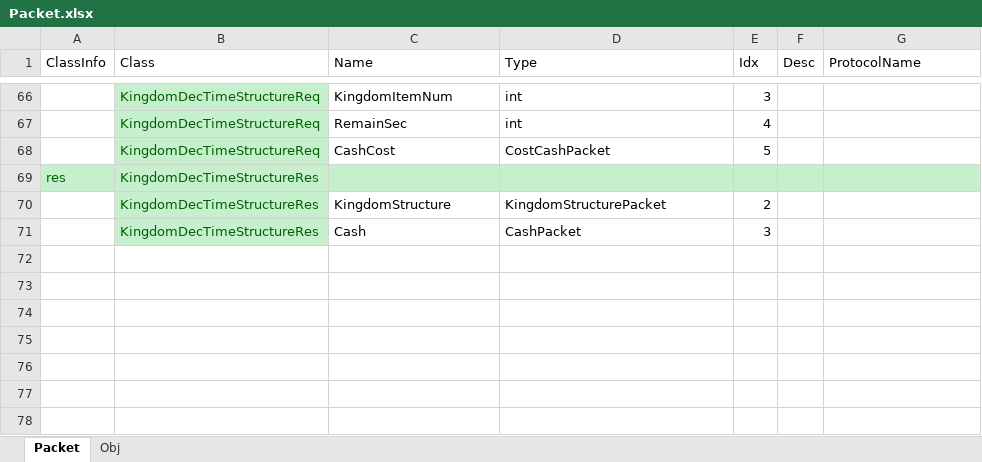
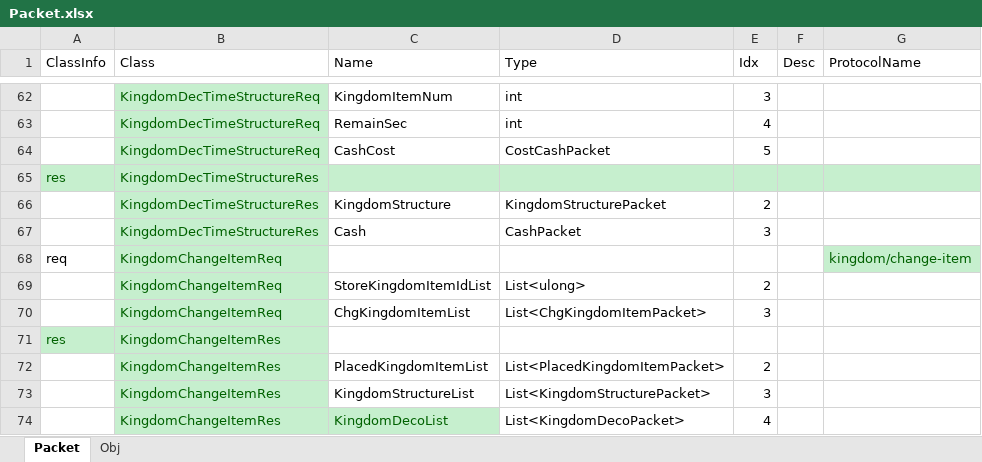
Before and after one commit to Kimseogyoung/AspNetGameServerStudy, an Excel workbook: Data/Excel/Packet/Packet.xlsx, sheet Packet, drawn as a sheet; only a part is shown, gaps mark what is left out; values as stored, in another font and other column widths than the file's, no borders; the diff covers the shown part only; the diff names each change by its address in the sheet, - before the commit and + after, or states it on an @@ line.

Commit message:
Kingdom Buy Api 로직 작성 / PlacedKingdomItem 모델 추가

```diff
--- a/Data/Excel/Packet/Packet.xlsx (sheet Packet)
+++ b/Data/Excel/Packet/Packet.xlsx (sheet Packet)
+row 68: req | KingdomChangeItemReq |  |  |  |  | kingdom/change-item
+row 69:  | KingdomChangeItemReq | StoreKingdomItemIdList | List<ulong> | 2
+row 70:  | KingdomChangeItemReq | ChgKingdomItemList | List<ChgKingdomItemPacket> | 3
+row 71: res | KingdomChangeItemRes
+row 72:  | KingdomChangeItemRes | PlacedKingdomItemList | List<PlacedKingdomItemPacket> | 2
+row 73:  | KingdomChangeItemRes | KingdomStructureList | List<KingdomStructurePacket> | 3
+row 74:  | KingdomChangeItemRes | KingdomDecoList | List<KingdomDecoPacket> | 4
```
Also changed, not shown: 4 removed rows and 14 edited cells elsewhere in this sheet, sheet Obj, Data/Excel/Model/User/PlacedKingdomItem.xlsx, 39 other files.
